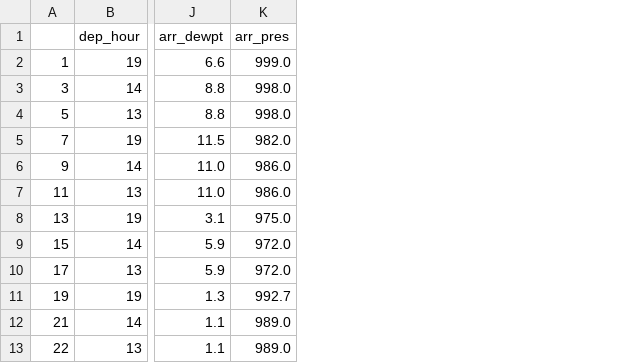
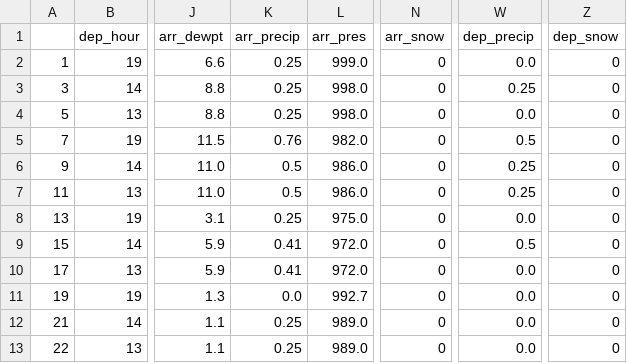
Before and after one commit to melvin1117/flight-predictions, a CSV file: pred_data2.csv, drawn as a sheet; only a part is shown, gaps mark what is left out; the diff names each change by its address in the sheet, - before the commit and + after, or states it on an @@ line.

Commit message:
analysis1 updated to hourly data

```diff
--- a/pred_data2.csv
+++ b/pred_data2.csv
+column K (arr_precip), rows 2-13: 0.25 | 0.25 | 0.25 | 0.76 | 0.5 | 0.5 | 0.25 | 0.41 | 0.41 | 0.0 | 0.25 | 0.25
+column N (arr_snow), rows 2-13: all 0
+column W (dep_precip), rows 2-13: 0.0 | 0.25 | 0.0 | 0.5 | 0.25 | 0.25 | 0.0 | 0.5 | 0.0 | 0.0 | 0.0 | 0.0
+column Z (dep_snow), rows 2-13: all 0
```
Also changed, not shown: pred_data1.csv, 9 other files.
